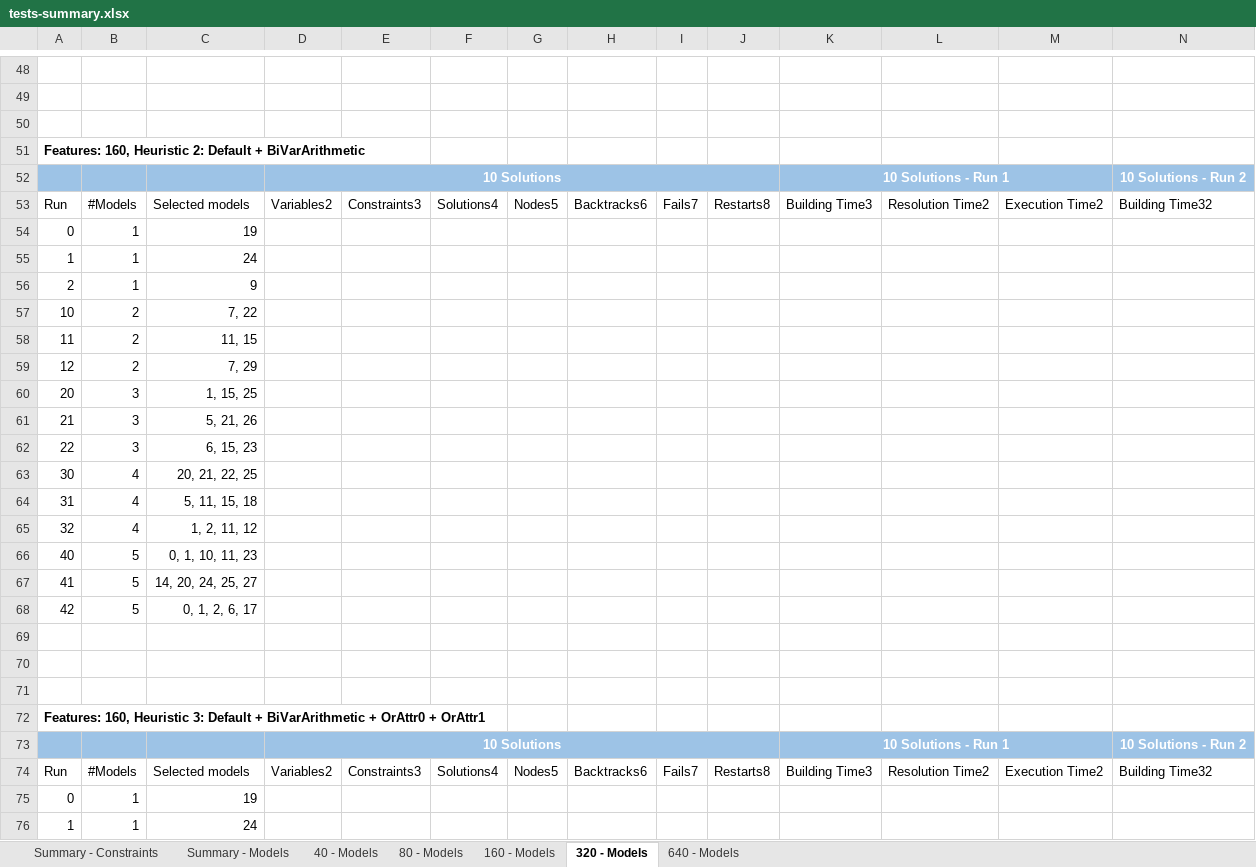
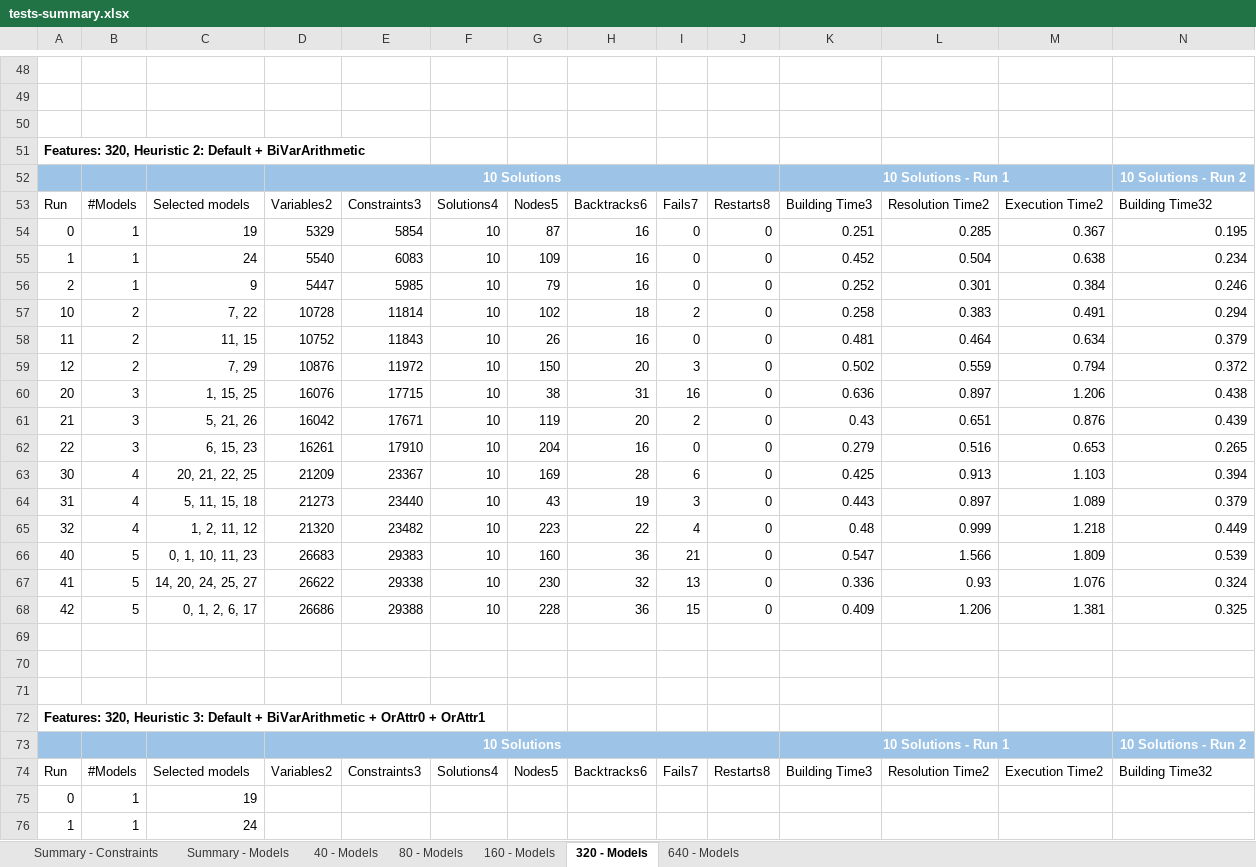
Before and after one commit to CoCoResearch/CSPEncoding, an Excel workbook: docs/testsFSG/tests-summary.xlsx, sheet 320 - Models, drawn as a sheet; only a part is shown, gaps mark what is left out; values as stored, in another font and other column widths than the file's, no borders; table styles not drawn; removed rows and columns are numbered as before the commit, all else as after; rows hold the shown columns only; the diff covers the shown part only; the diff names each change by its address in the sheet, - before the commit and + after, or states it on an @@ line.

Commit message:
Updating tests summary for Heuristic 2 + 320.

```diff
--- a/docs/testsFSG/tests-summary.xlsx (sheet 320 - Models)
+++ b/docs/testsFSG/tests-summary.xlsx (sheet 320 - Models)
-A51: Features: 160, Heuristic 2:…
+A51: Features: 320, Heuristic 2:…
-row 54: 0 | 1 | 19
-row 55: 1 | 1 | 24
-row 56: 2 | 1 | 9
-row 57: 10 | 2 | 7, 22
-row 58: 11 | 2 | 11, 15
-row 59: 12 | 2 | 7, 29
-row 60: 20 | 3 | 1, 15, 25
-row 61: 21 | 3 | 5, 21, 26
-row 62: 22 | 3 | 6, 15, 23
-row 63: 30 | 4 | 20, 21, 22, 25
-row 64: 31 | 4 | 5, 11, 15, 18
-row 65: 32 | 4 | 1, 2, 11, 12
-row 66: 40 | 5 | 0, 1, 10, 11, 23
-row 67: 41 | 5 | 14, 20, 24, 25, 27
-row 68: 42 | 5 | 0, 1, 2, 6, 17
+row 54: 0 | 1 | 19 | 5329 | 5854 | 10 | 87 | 16 | 0 | 0 | 0.251 | 0.285 | 0.367 | 0.195
+row 55: 1 | 1 | 24 | 5540 | 6083 | 10 | 109 | 16 | 0 | 0 | 0.452 | 0.504 | 0.638 | 0.234
+row 56: 2 | 1 | 9 | 5447 | 5985 | 10 | 79 | 16 | 0 | 0 | 0.252 | 0.301 | 0.384 | 0.246
+row 57: 10 | 2 | 7, 22 | 10728 | 11814 | 10 | 102 | 18 | 2 | 0 | 0.258 | 0.383 | 0.491 | 0.294
+row 58: 11 | 2 | 11, 15 | 10752 | 11843 | 10 | 26 | 16 | 0 | 0 | 0.481 | 0.464 | 0.634 | 0.379
+row 59: 12 | 2 | 7, 29 | 10876 | 11972 | 10 | 150 | 20 | 3 | 0 | 0.502 | 0.559 | 0.794 | 0.372
+row 60: 20 | 3 | 1, 15, 25 | 16076 | 17715 | 10 | 38 | 31 | 16 | 0 | 0.636 | 0.897 | 1.206 | 0.438
+row 61: 21 | 3 | 5, 21, 26 | 16042 | 17671 | 10 | 119 | 20 | 2 | 0 | 0.43 | 0.651 | 0.876 | 0.439
+row 62: 22 | 3 | 6, 15, 23 | 16261 | 17910 | 10 | 204 | 16 | 0 | 0 | 0.279 | 0.516 | 0.653 | 0.265
+row 63: 30 | 4 | 20, 21, 22, 25 | 21209 | 23367 | 10 | 169 | 28 | 6 | 0 | 0.425 | 0.913 | 1.103 | 0.394
+row 64: 31 | 4 | 5, 11, 15, 18 | 21273 | 23440 | 10 | 43 | 19 | 3 | 0 | 0.443 | 0.897 | 1.089 | 0.379
+row 65: 32 | 4 | 1, 2, 11, 12 | 21320 | 23482 | 10 | 223 | 22 | 4 | 0 | 0.48 | 0.999 | 1.218 | 0.449
+row 66: 40 | 5 | 0, 1, 10, 11, 23 | 26683 | 29383 | 10 | 160 | 36 | 21 | 0 | 0.547 | 1.566 | 1.809 | 0.539
+row 67: 41 | 5 | 14, 20, 24, 25, 27 | 26622 | 29338 | 10 | 230 | 32 | 13 | 0 | 0.336 | 0.93 | 1.076 | 0.324
+row 68: 42 | 5 | 0, 1, 2, 6, 17 | 26686 | 29388 | 10 | 228 | 36 | 15 | 0 | 0.409 | 1.206 | 1.381 | 0.325
-A72: Features: 160, Heuristic 3:…
+A72: Features: 320, Heuristic 3:…
```
Also changed, not shown: 2 edited cells elsewhere in this sheet, sheet 40 - Models, sheet Summary - Constraints, sheet Summary - Models, sheet 640 - Models, charts or pictures.
